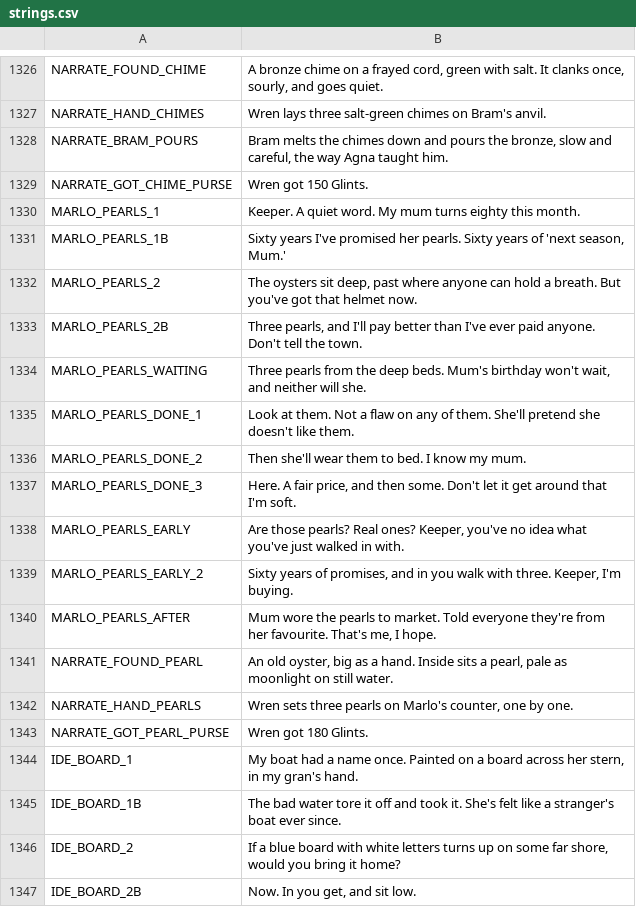
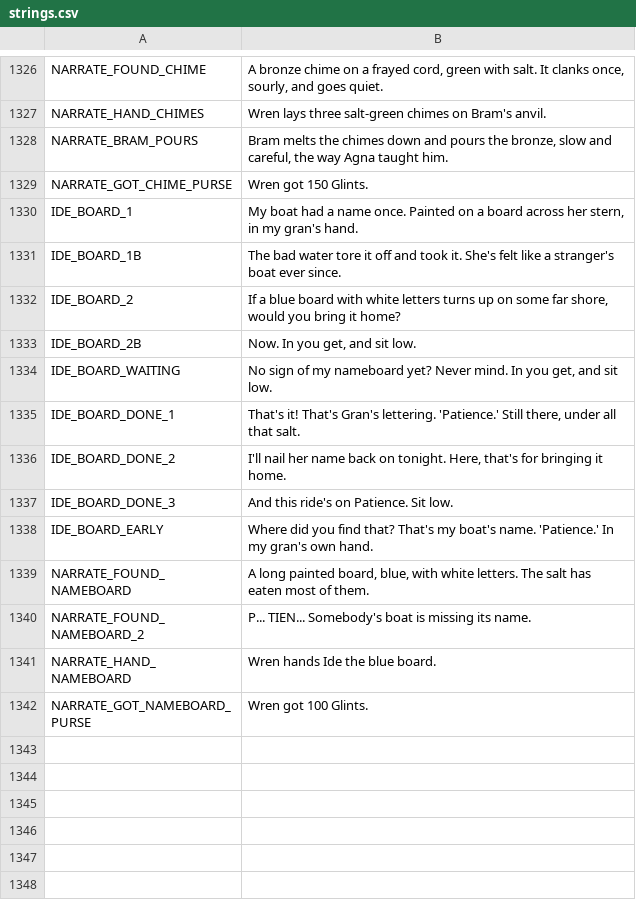
Before and after one commit to ashciraulo/Leviathan, a CSV file: locale/strings.csv, drawn as a sheet; only a part is shown, gaps mark what is left out; the shorter side is filled out with more unchanged rows.

```diff
--- a/locale/strings.csv
+++ b/locale/strings.csv
@@ -1329,16 +1329,2 @@ NARRATE_BRAM_POURS,"Bram melts the chimes down and pours the bronze, slow and ca
 NARRATE_GOT_CHIME_PURSE,Wren got 150 Glints.
-MARLO_PEARLS_1,"Keeper. A quiet word. My mum turns eighty this month."
-MARLO_PEARLS_1B,"Sixty years I've promised her pearls. Sixty years of 'next season, Mum.'"
-MARLO_PEARLS_2,"The oysters sit deep, past where anyone can hold a breath. But you've got that helmet now."
-MARLO_PEARLS_2B,"Three pearls, and I'll pay better than I've ever paid anyone. Don't tell the town."
-MARLO_PEARLS_WAITING,"Three pearls from the deep beds. Mum's birthday won't wait, and neither will she."
-MARLO_PEARLS_DONE_1,"Look at them. Not a flaw on any of them. She'll pretend she doesn't like them."
-MARLO_PEARLS_DONE_2,"Then she'll wear them to bed. I know my mum."
-MARLO_PEARLS_DONE_3,"Here. A fair price, and then some. Don't let it get around that I'm soft."
-MARLO_PEARLS_EARLY,"Are those pearls? Real ones? Keeper, you've no idea what you've just walked in with."
-MARLO_PEARLS_EARLY_2,"Sixty years of promises, and in you walk with three. Keeper, I'm buying."
-MARLO_PEARLS_AFTER,"Mum wore the pearls to market. Told everyone they're from her favourite. That's me, I hope."
-NARRATE_FOUND_PEARL,"An old oyster, big as a hand. Inside sits a pearl, pale as moonlight on still water."
-NARRATE_HAND_PEARLS,"Wren sets three pearls on Marlo's counter, one by one."
-NARRATE_GOT_PEARL_PURSE,Wren got 180 Glints.
 IDE_BOARD_1,"My boat had a name once. Painted on a board across her stern, in my gran's hand."
```
Also changed, not shown: 5 other files.
